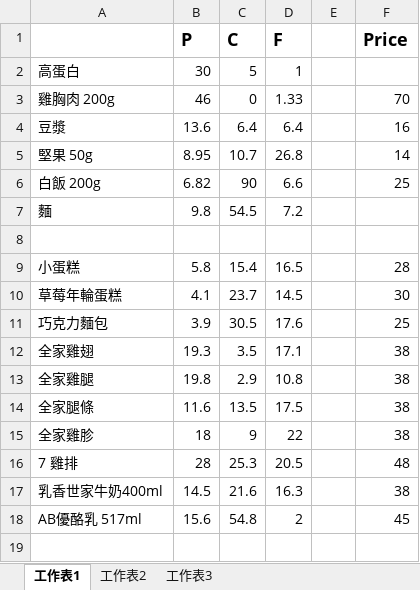
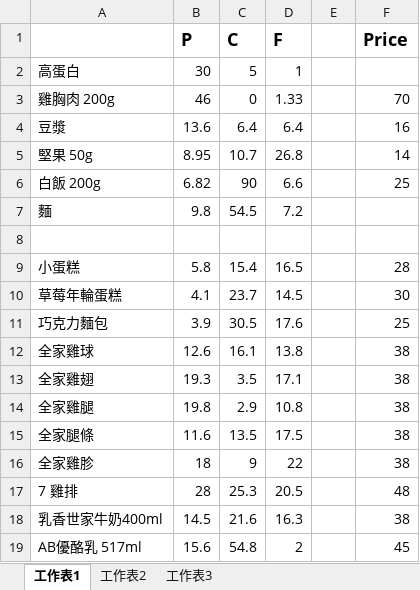
Before and after one commit to thumbe12856/Daily-Eating, an Excel workbook: 常用食材.xlsx, sheet 工作表1, drawn as a sheet; values as stored, in another font and other column widths than the file's, no borders; the diff names each change by its address in the sheet, - before the commit and + after, or states it on an @@ line.

```diff
--- a/常用食材.xlsx (sheet 工作表1)
+++ b/常用食材.xlsx (sheet 工作表1)
+row 12: 全家雞球 | 12.6 | 16.1 | 13.8 |  | 38
```
Also changed, not shown: 1 other file.
